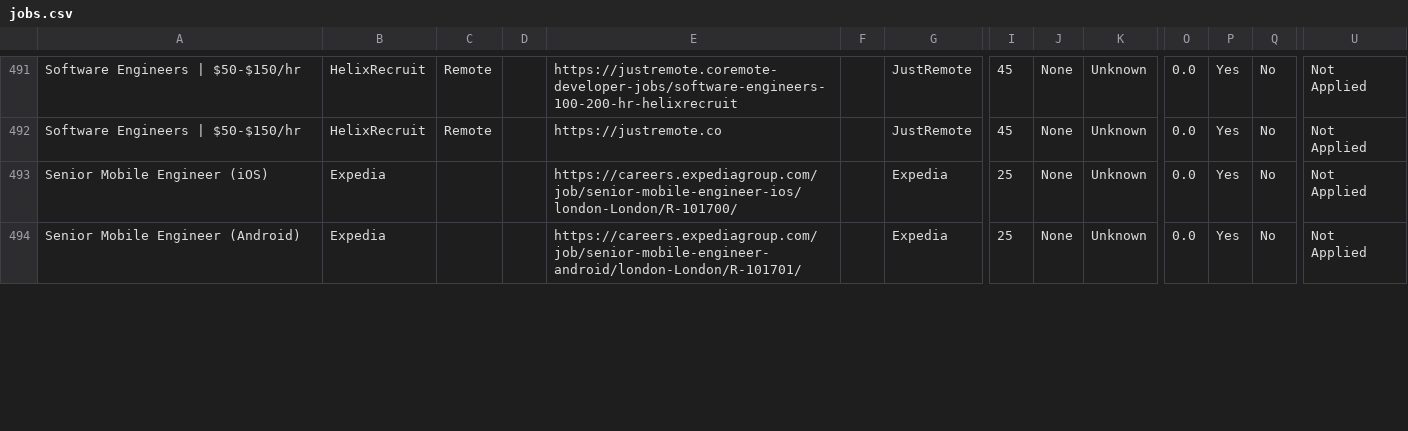
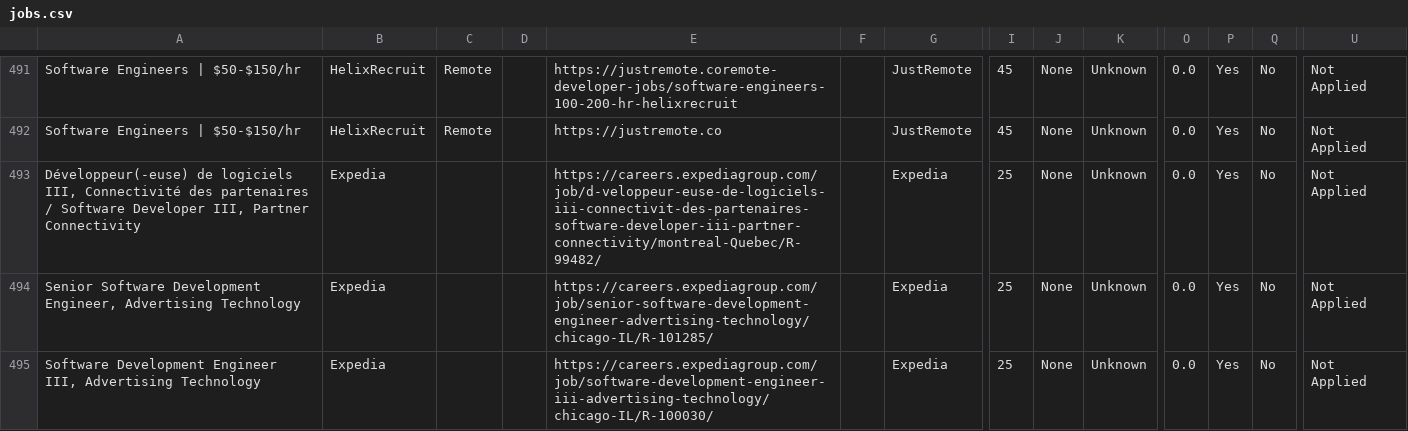
Before and after one commit to naman011/python-projects-secondary, a CSV file: data/jobs.csv, drawn as a sheet; only a part is shown, gaps mark what is left out; addresses are those after the commit; rows hold the shown columns only; the diff covers the shown part only; the diff names each change by its address in the sheet, - before the commit and + after, or states it on an @@ line.

```diff
--- a/data/jobs.csv
+++ b/data/jobs.csv
+row 493: Développeur(-euse) de logiciels III, Connectivité des partenaires / Software Developer III, Partner Connectivity | Expedia |  |  | https://careers.expediagroup.com/job/d-veloppeur-euse-de-logiciels-iii-connectivit-des-partenaires-software-developer-iii-partner-connectivity/montreal-Quebec/R-99482/ |  | Expedia | 25 | None | Unknown | 0.0 | Yes | No | Not Applied
-A494: Senior Mobile Engineer (iOS)
+A494: Senior Software Development Engineer, Advertising Technology
-E494: https://careers.expediagroup.com/job/senior-mobile-engineer-ios/london-London/R-101700/
+E494: https://careers.expediagroup.com/job/senior-software-development-engineer-advertising-technology/chicago-IL/R-101285/
-A495: Senior Mobile Engineer (Android)
+A495: Software Development Engineer III, Advertising Technology
-E495: https://careers.expediagroup.com/job/senior-mobile-engineer-android/london-London/R-101701/
+E495: https://careers.expediagroup.com/job/software-development-engineer-iii-advertising-technology/chicago-IL/R-100030/
```
Also changed, not shown: 1 added row and 4 edited cells elsewhere in this file, 1 other file.
